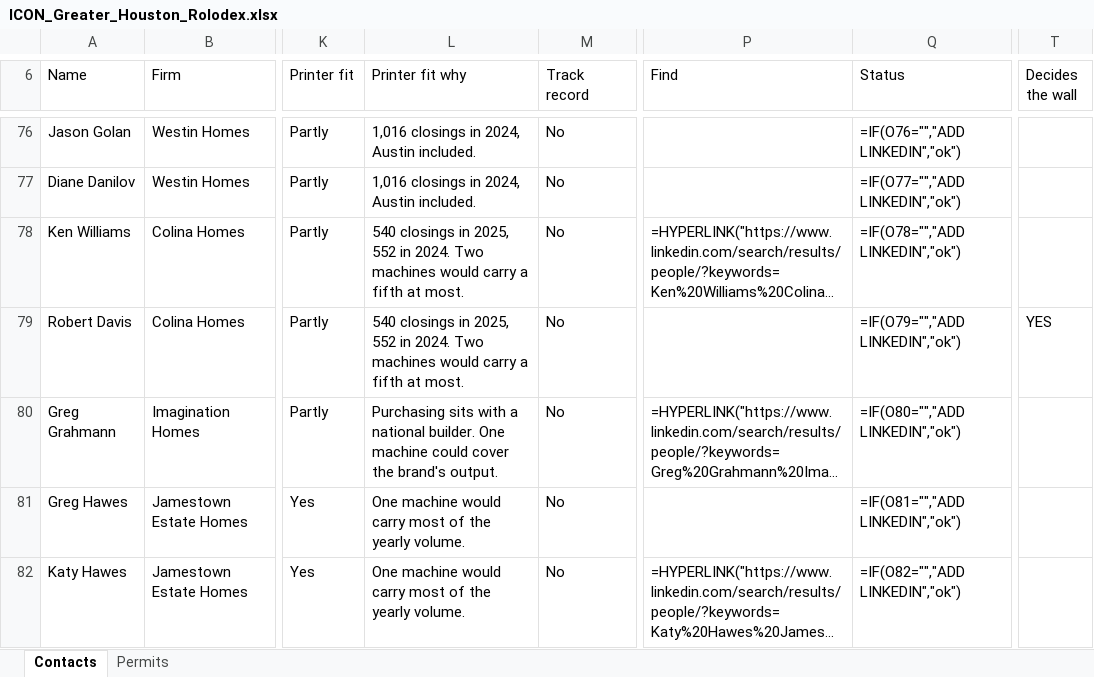
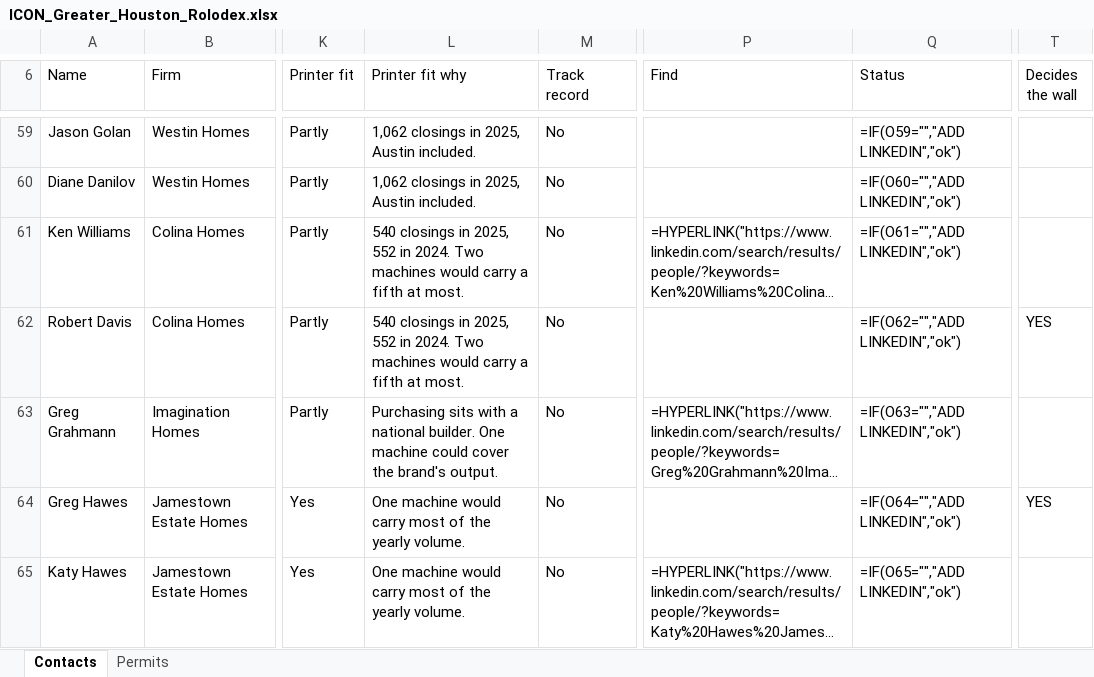
Before and after one commit to ibarzabalhec/houston-3d-rolodex, an Excel workbook: docs/ICON_Greater_Houston_Rolodex.xlsx, sheet Contacts, drawn as a sheet; only a part is shown, gaps mark what is left out; long unchanged cells end in …; values as stored, in another font and other column widths than the file's, no cell formats; formulas without a stored value are shown as written; addresses are those after the commit; the diff covers the shown part only; the diff names each change by its address in the sheet, - before the commit and + after, or states it on an @@ line.

```diff
--- a/docs/ICON_Greater_Houston_Rolodex.xlsx (sheet Contacts)
+++ b/docs/ICON_Greater_Houston_Rolodex.xlsx (sheet Contacts)
-L59:L60 (Printer fit why): 1,016 closings in 2024, Austin included.
+L59:L60 (Printer fit why): 1,062 closings in 2025, Austin included.
-Q59 (Status): =IF(O76="","ADD LINKEDIN","ok")
+Q59 (Status): =IF(O59="","ADD LINKEDIN","ok")
-Q60 (Status): =IF(O77="","ADD LINKEDIN","ok")
+Q60 (Status): =IF(O60="","ADD LINKEDIN","ok")
-Q61 (Status): =IF(O78="","ADD LINKEDIN","ok")
+Q61 (Status): =IF(O61="","ADD LINKEDIN","ok")
-Q62 (Status): =IF(O79="","ADD LINKEDIN","ok")
+Q62 (Status): =IF(O62="","ADD LINKEDIN","ok")
-Q63 (Status): =IF(O80="","ADD LINKEDIN","ok")
+Q63 (Status): =IF(O63="","ADD LINKEDIN","ok")
-Q64 (Status): =IF(O81="","ADD LINKEDIN","ok")
+Q64 (Status): =IF(O64="","ADD LINKEDIN","ok")
-T64 (Decides the wall): (empty)
+T64 (Decides the wall): YES
-Q65 (Status): =IF(O82="","ADD LINKEDIN","ok")
+Q65 (Status): =IF(O65="","ADD LINKEDIN","ok")
```
Also changed, not shown: 34 added rows, 34 removed rows and 390 edited cells elsewhere in this sheet, cell formats, docs/DFW_Rolodex.xlsx, 16 other files.
